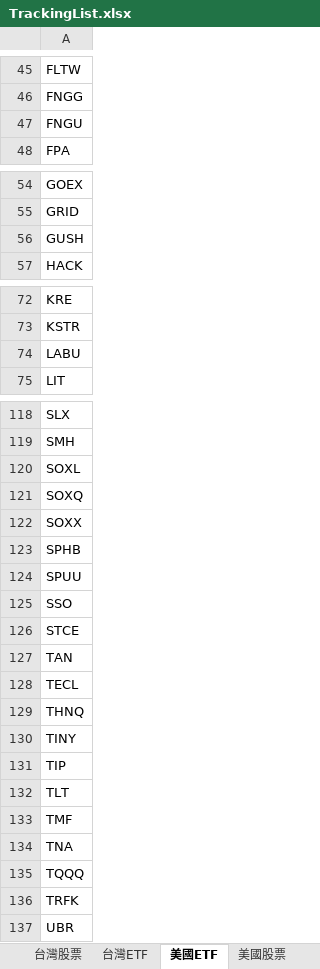
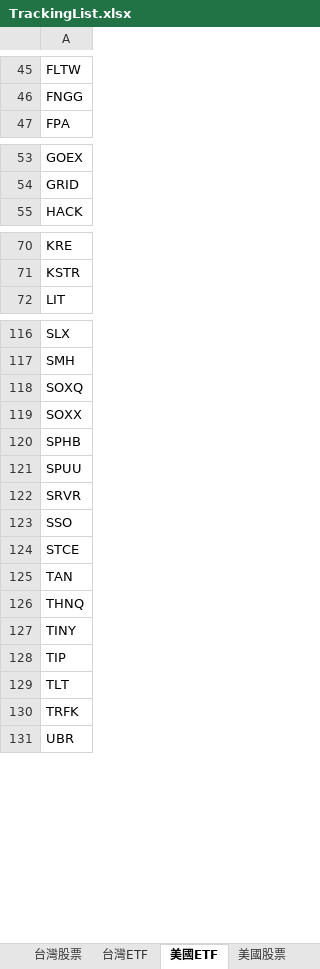
Before and after one commit to ainsliemile/papa-bear-dashboard, an Excel workbook: TrackingList.xlsx, sheet 美國ETF, drawn as a sheet; only a part is shown, gaps mark what is left out; values as stored, in another font and other column widths than the file's, no borders; conditional formats not drawn; removed rows and columns are numbered as before the commit, all else as after; the diff covers the shown part only; the diff names each change by its address in the sheet, - before the commit and + after, or states it on an @@ line.

Commit message:
Add files via upload

```diff
--- a/TrackingList.xlsx (sheet 美國ETF)
+++ b/TrackingList.xlsx (sheet 美國ETF)
-row 47: FNGU
-row 56: GUSH
-row 74: LABU
-row 120: SOXL
+row 122: SRVR
-row 128: TECL
-row 133: TMF
-row 134: TNA
-row 135: TQQQ
```
Also changed, not shown: 1 added row and 2 removed rows elsewhere in this sheet, sheet 虛擬貨幣, sheet 美國股票, sheet 台灣股票.
